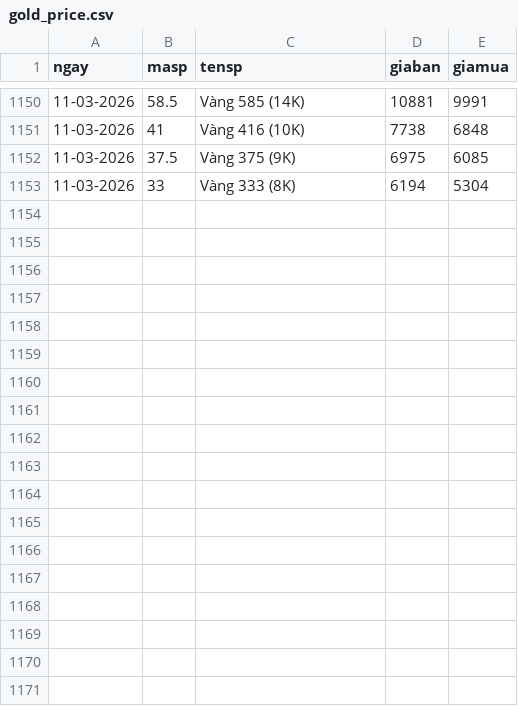
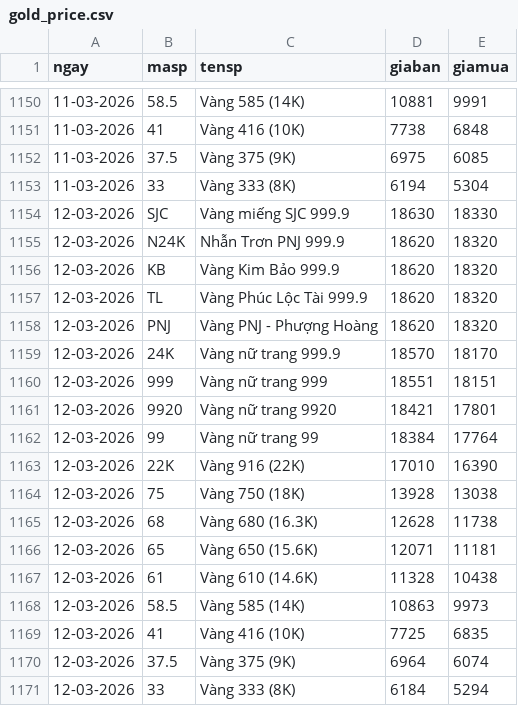
Before and after one commit to daley12306/automatic-gold-price, a CSV file: data/gold_price.csv, drawn as a sheet; only a part is shown, gaps mark what is left out.

```diff
--- a/data/gold_price.csv
+++ b/data/gold_price.csv
@@ -1153 +1153,19 @@ ngay,masp,tensp,giaban,giamua
 11-03-2026,33,Vàng 333 (8K),6194,5304
+12-03-2026,SJC,Vàng miếng SJC 999.9,18630,18330
+12-03-2026,N24K,Nhẫn Trơn PNJ 999.9,18620,18320
+12-03-2026,KB,Vàng Kim Bảo 999.9,18620,18320
+12-03-2026,TL,Vàng Phúc Lộc Tài 999.9,18620,18320
+12-03-2026,PNJ,Vàng PNJ - Phượng Hoàng,18620,18320
+12-03-2026,24K,Vàng nữ trang 999.9,18570,18170
+12-03-2026,999,Vàng nữ trang 999,18551,18151
+12-03-2026,9920,Vàng nữ trang 9920,18421,17801
+12-03-2026,99,Vàng nữ trang 99,18384,17764
+12-03-2026,22K,Vàng 916 (22K),17010,16390
+12-03-2026,75,Vàng 750 (18K),13928,13038
+12-03-2026,68,Vàng 680 (16.3K),12628,11738
+12-03-2026,65,Vàng 650 (15.6K),12071,11181
+12-03-2026,61,Vàng 610 (14.6K),11328,10438
+12-03-2026,58.5,Vàng 585 (14K),10863,9973
+12-03-2026,41,Vàng 416 (10K),7725,6835
+12-03-2026,37.5,Vàng 375 (9K),6964,6074
+12-03-2026,33,Vàng 333 (8K),6184,5294
```
